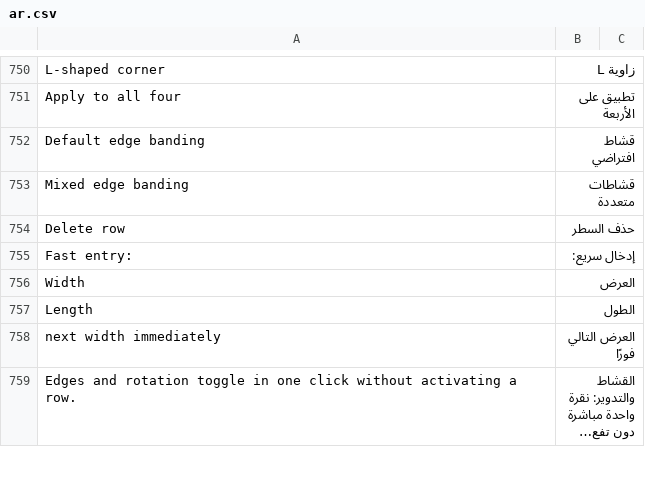
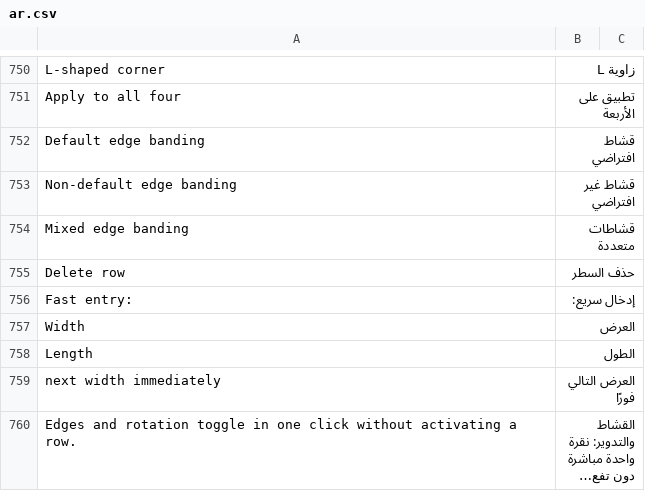
Before and after one commit to Hasan-Alhendi/almdina-erp, a CSV file: almdina_erp/translations/ar.csv, drawn as a sheet; only a part is shown, gaps mark what is left out; long unchanged cells end in ….

Commit message:
discrimination the different edge in cutting plan page

```diff
--- a/almdina_erp/translations/ar.csv
+++ b/almdina_erp/translations/ar.csv
@@ -754,2 +754,3 @@ Apply to all four,تطبيق على الأربعة
 Default edge banding,قشاط افتراضي
+Non-default edge banding,قشاط غير افتراضي
 Mixed edge banding,قشاطات متعددة
```
Also changed, not shown: 12 other files.
